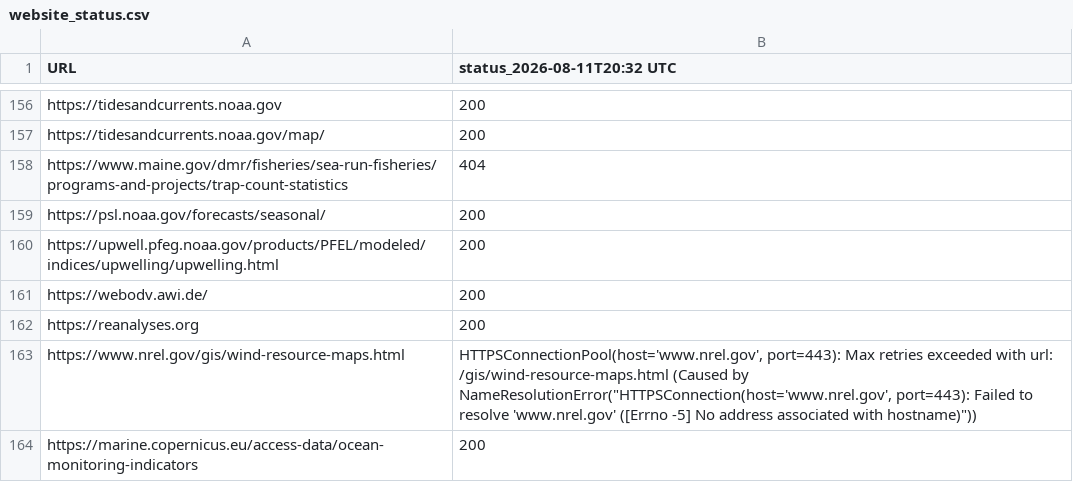
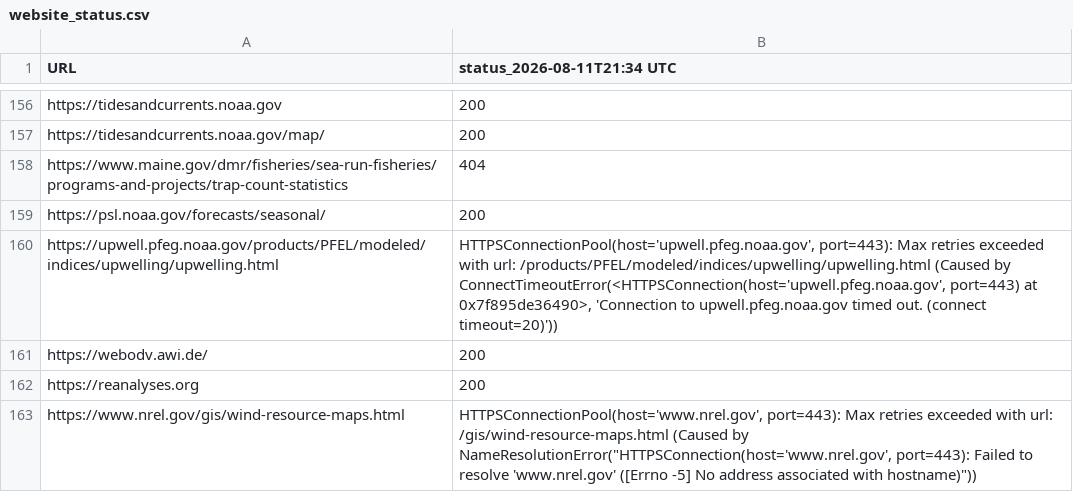
Before and after one commit to MathewBiddle/check_websites, a CSV file: website_status.csv, drawn as a sheet; only a part is shown, gaps mark what is left out; the shorter side is filled out with more unchanged rows; the diff covers the shown part only.

```diff
--- a/website_status.csv
+++ b/website_status.csv
@@ -1 +1 @@
-URL,status_2026-08-11T20:32 UTC
+URL,status_2026-08-11T21:34 UTC
@@ -159,3 +159,3 @@ https://www.maine.gov/dmr/fisheries/sea-run-fisheries/programs-and-projects/trap
 https://psl.noaa.gov/forecasts/seasonal/,200
-https://upwell.pfeg.noaa.gov/products/PFEL/modeled/indices/upwelling/upwelling.html,200
+https://upwell.pfeg.noaa.gov/products/PFEL/modeled/indices/upwelling/upwelling.html,"HTTPSConnectionPool(host='upwell.pfeg.noaa.gov', port=443): Max retries exceeded with url: /products/PFEL/modeled/indices/upwelling/upwelling.html (Caused by ConnectTimeoutError(<HTTPSConnection(host='upwell.pfeg.noaa.gov', port=443) at 0x7f895de36490>, 'Connection to upwell.pfeg.noaa.gov timed out. (connect timeout=20)'))"
 https://webodv.awi.de/,200
```
Also changed, not shown: 7 edited cells elsewhere in this file, 1 other file.
